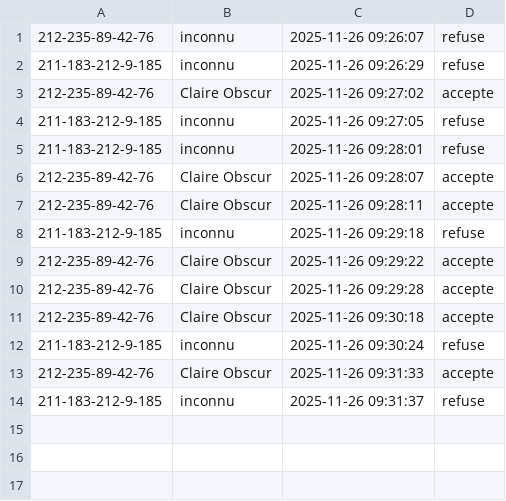
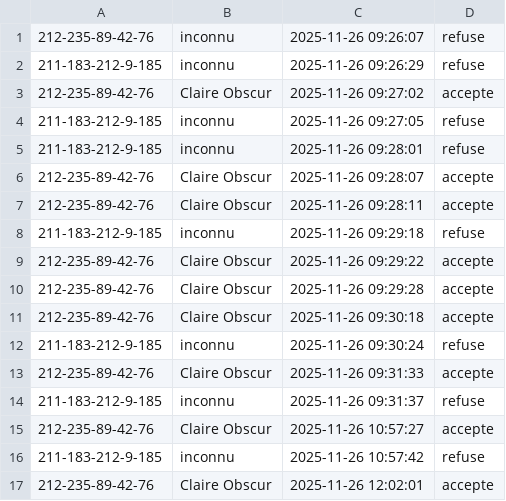
Before and after one commit to JeffloveJeanfrancois/Projet_Objet_Connecte_A25, a CSV file: historique_acces.csv, drawn as a sheet.

```diff
--- a/historique_acces.csv
+++ b/historique_acces.csv
@@ -14 +14,4 @@
 211-183-212-9-185,inconnu,2025-11-26 09:31:37,refuse
+212-235-89-42-76,Claire Obscur,2025-11-26 10:57:27,accepte
+211-183-212-9-185,inconnu,2025-11-26 10:57:42,refuse
+212-235-89-42-76,Claire Obscur,2025-11-26 12:02:01,accepte
```
Also changed, not shown: journal_rfid.csv, 5 other files.
